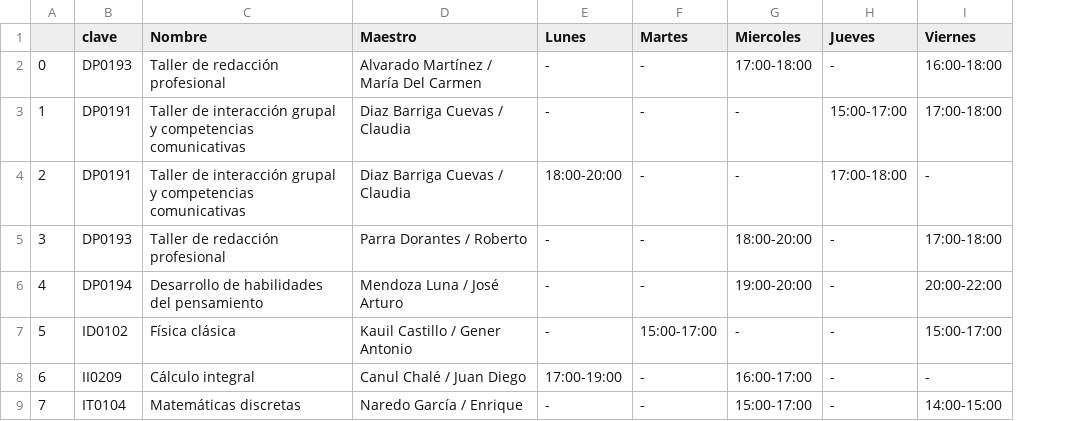
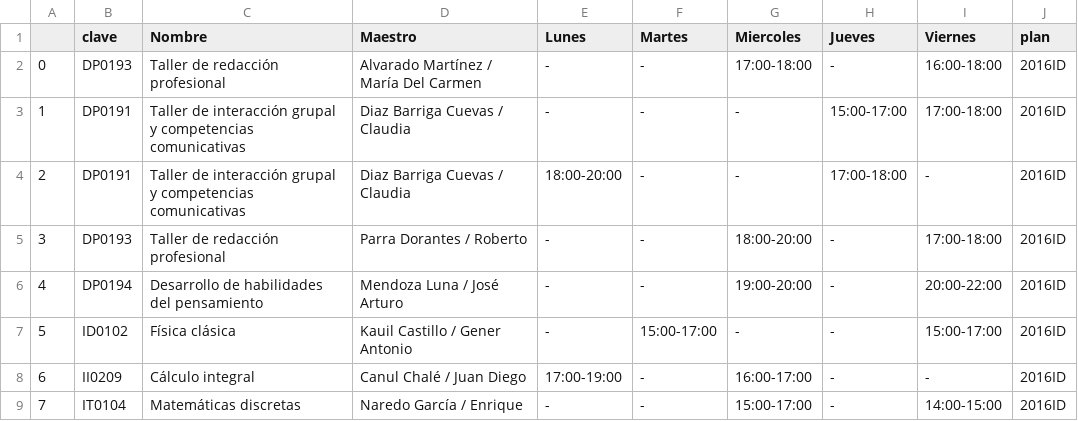
Before and after one commit to Eddie2809/Sistema-de-recomendacion-de-cargas-academicas-para-estudiantes-de-la-Universidad-del-Caribe, a CSV file: Archivos/oferta.csv, drawn as a sheet; only a part is shown; the diff names each change by its address in the sheet, - before the commit and + after, or states it on an @@ line.

```diff
--- a/Archivos/oferta.csv
+++ b/Archivos/oferta.csv
+column J (plan), rows 2-9: all 2016ID
```
Also changed, not shown: 12 other files.
